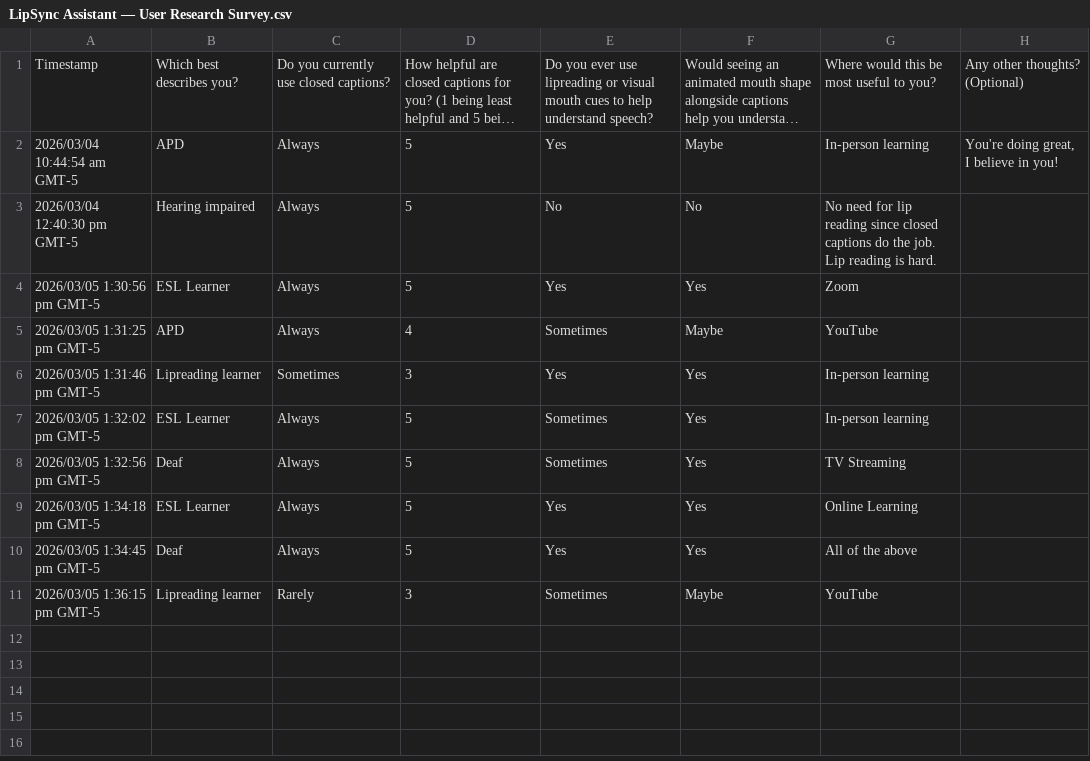
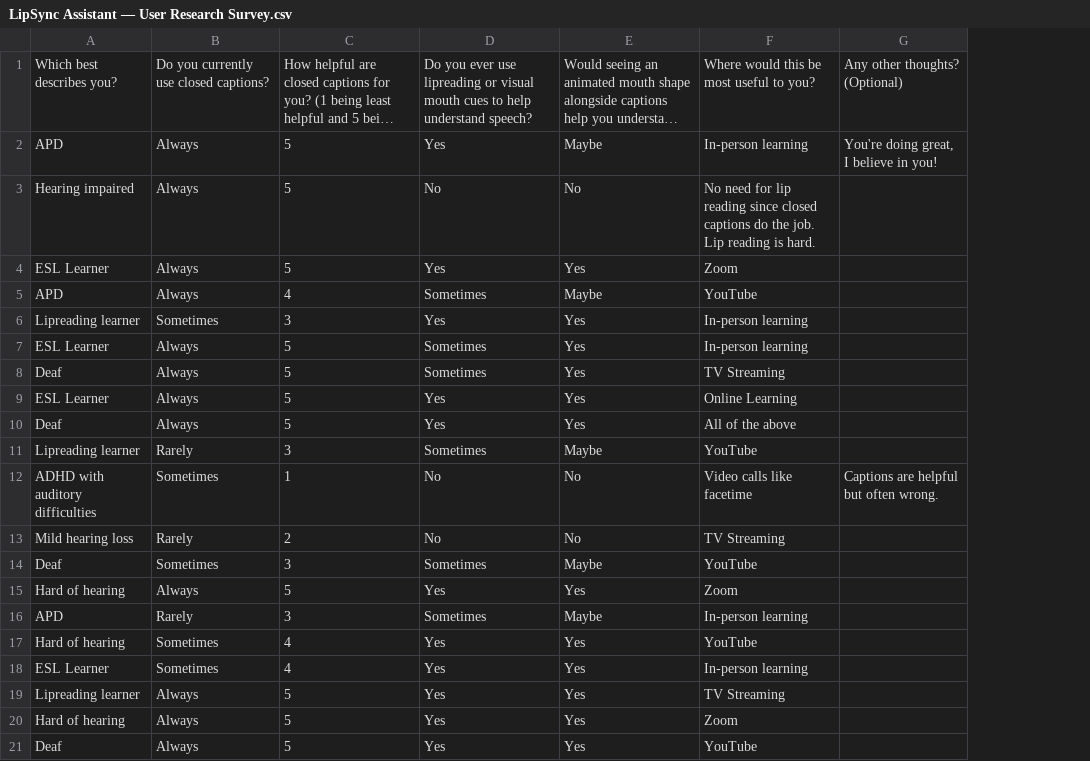
Before and after one commit to lucasmcgrother-source/lipsync-assistant, a CSV file: LipSync Assistant — User Research Survey.csv, drawn as a sheet; long unchanged cells end in …; removed rows and columns are numbered as before the commit, all else as after; the diff names each change by its address in the sheet, - before the commit and + after, or states it on an @@ line.

Commit message:
Phase 3 update: 20 respondents, removed timestamps from CSV

```diff
--- a/LipSync Assistant — User Research Survey.csv
+++ b/LipSync Assistant — User Research Survey.csv
-column A, rows 1-11: Timestamp | 2026/03/04 10:44:54 am GMT-5 | 2026/03/04 12:40:30 pm GMT-5 | 2026/03/05 1:30:56 pm GMT-5 | 2026/03/05 1:31:25 pm GMT-5 | 2026/03/05 1:31:46 pm GMT-5 | 2026/03/05 1:32:02 pm GMT-5 | 2026/03/05 1:32:56 pm GMT-5 | 2026/03/05 1:34:18 pm GMT-5 | 2026/03/05 1:34:45 pm GMT-5 | 2026/03/05 1:36:15 pm GMT-5
+row 12: ADHD with auditory difficulties | Sometimes | 1 | No | No | Video calls like facetime | Captions are helpful but often wrong.
+row 13: Mild hearing loss | Rarely | 2 | No | No | TV Streaming
+row 14: Deaf | Sometimes | 3 | Sometimes | Maybe | YouTube
+row 15: Hard of hearing | Always | 5 | Yes | Yes | Zoom
+row 16: APD | Rarely | 3 | Sometimes | Maybe | In-person learning
+row 17: Hard of hearing | Sometimes | 4 | Yes | Yes | YouTube
+row 18: ESL Learner | Sometimes | 4 | Yes | Yes | In-person learning
+row 19: Lipreading learner | Always | 5 | Yes | Yes | TV Streaming
+row 20: Hard of hearing | Always | 5 | Yes | Yes | Zoom
+row 21: Deaf | Always | 5 | Yes | Yes | YouTube
```
Also changed, not shown: 2 other files.
